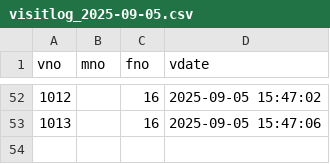
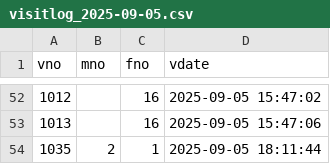
Before and after one commit to juju9595/fairroad_project, a CSV file: logs/visitlog_2025-09-05.csv, drawn as a sheet; only a part is shown, gaps mark what is left out; the diff names each change by its address in the sheet, - before the commit and + after, or states it on an @@ line.

Commit message:
21_정은주_visitlog_푸쉬할꺼있어서함

```diff
--- a/logs/visitlog_2025-09-05.csv
+++ b/logs/visitlog_2025-09-05.csv
+row 54: 1035 | 2 | 1 | 2025-09-05 18:11:44
```
